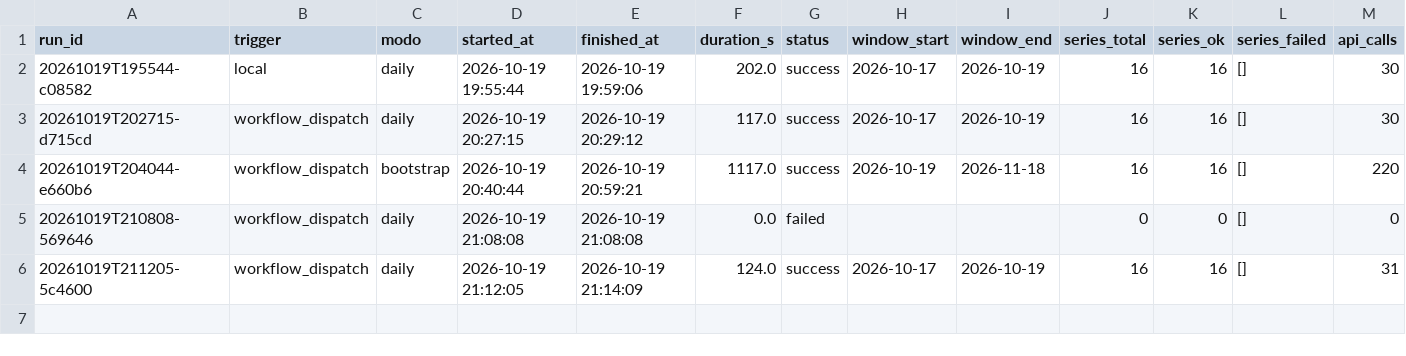
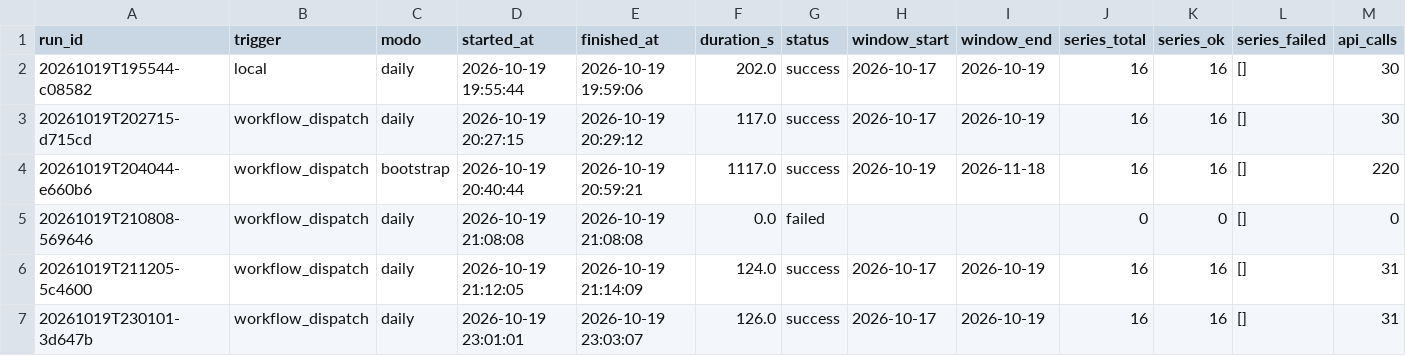
Before and after one commit to victor-ozores/Radar-PNCP, a CSV file: export/pipeline_runs.csv, drawn as a sheet; only a part is shown; rows hold the shown columns only; the diff names each change by its address in the sheet, - before the commit and + after, or states it on an @@ line.

```diff
--- a/export/pipeline_runs.csv
+++ b/export/pipeline_runs.csv
+row 7: 20261019T230101-3d647b | workflow_dispatch | daily | 2026-10-19 23:01:01 | 2026-10-19 23:03:07 | 126.0 | success | 2026-10-17 | 2026-10-19 | 16 | 16 | [] | 31
```
Also changed, not shown: 5 other files.
